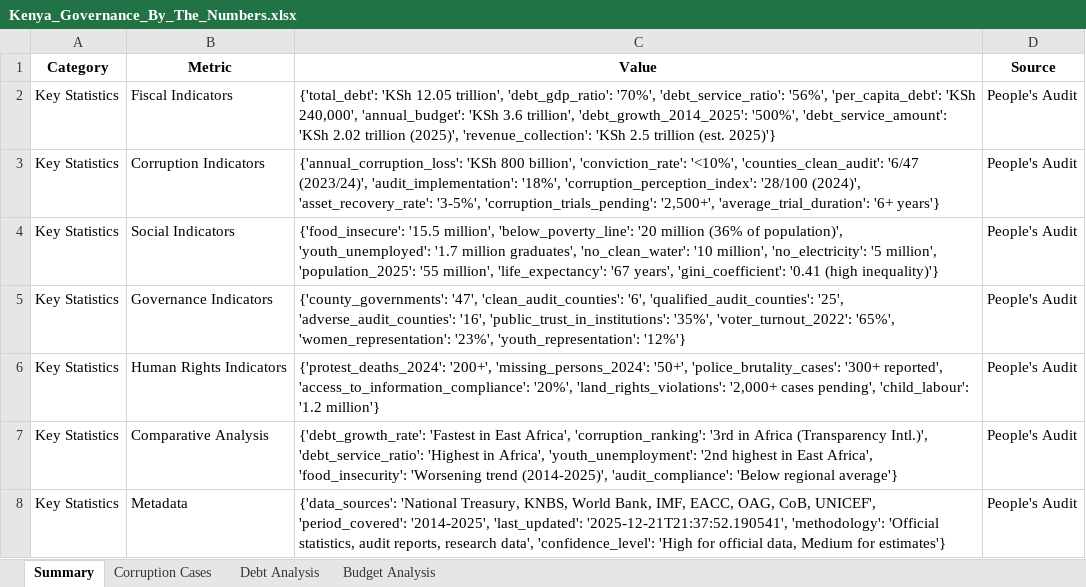
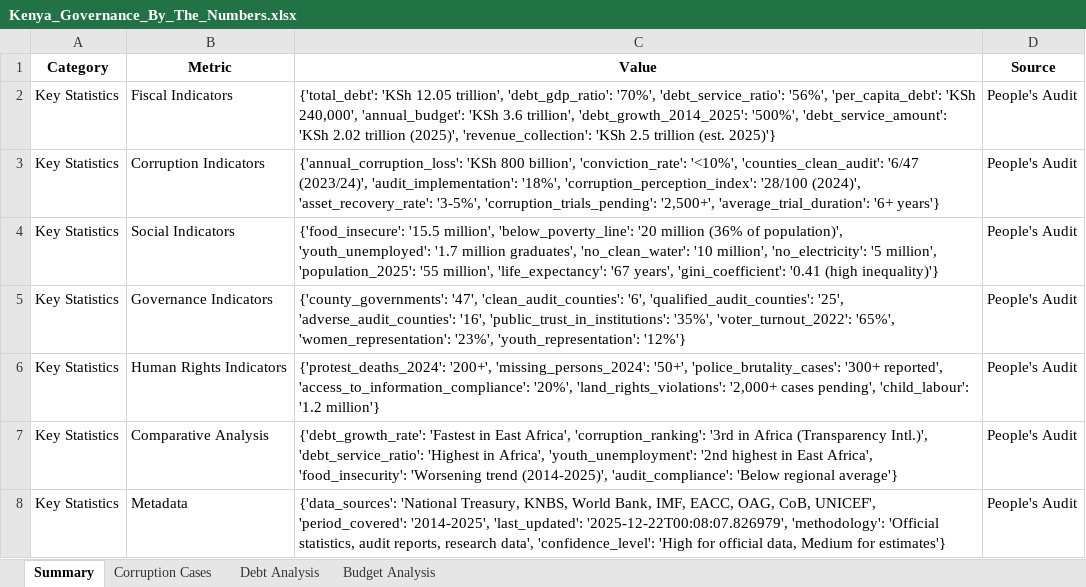
Before and after one commit to CivicEdKenyaApp/PEOPLES-AUDIT, an Excel workbook: final_outputs/data/Kenya_Governance_By_The_Numbers.xlsx, sheet Summary, drawn as a sheet; values as stored, in another font and other column widths than the file's, no borders; the diff names each change by its address in the sheet, - before the commit and + after, or states it on an @@ line.

```diff
--- a/final_outputs/data/Kenya_Governance_By_The_Numbers.xlsx (sheet Summary)
+++ b/final_outputs/data/Kenya_Governance_By_The_Numbers.xlsx (sheet Summary)
-C8 (Value): …'2014-2025', 'last_updated': '2025-12-21T21:37:52.190541', 'methodology': 'Official…
+C8 (Value): …'2014-2025', 'last_updated': '2025-12-22T00:08:07.826979', 'methodology': 'Official…
```
Also changed, not shown: 56 other files.
